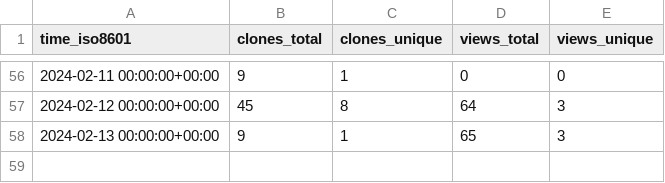
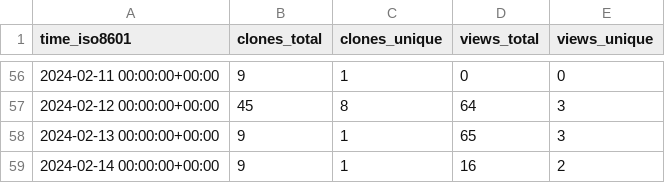
Before and after one commit to Mark-J-Lawrence/repo-stats, a CSV file: cicsdev/cics-java-liberty-springboot-jcics/ghrs-data/views_clones_aggregate.csv, drawn as a sheet; only a part is shown, gaps mark what is left out; the diff names each change by its address in the sheet, - before the commit and + after, or states it on an @@ line.

```diff
--- a/cicsdev/cics-java-liberty-springboot-jcics/ghrs-data/views_clones_aggregate.csv
+++ b/cicsdev/cics-java-liberty-springboot-jcics/ghrs-data/views_clones_aggregate.csv
+row 59: 2024-02-14 00:00:00+00:00 | 9 | 1 | 16 | 2
```
Also changed, not shown: 1 other file.
